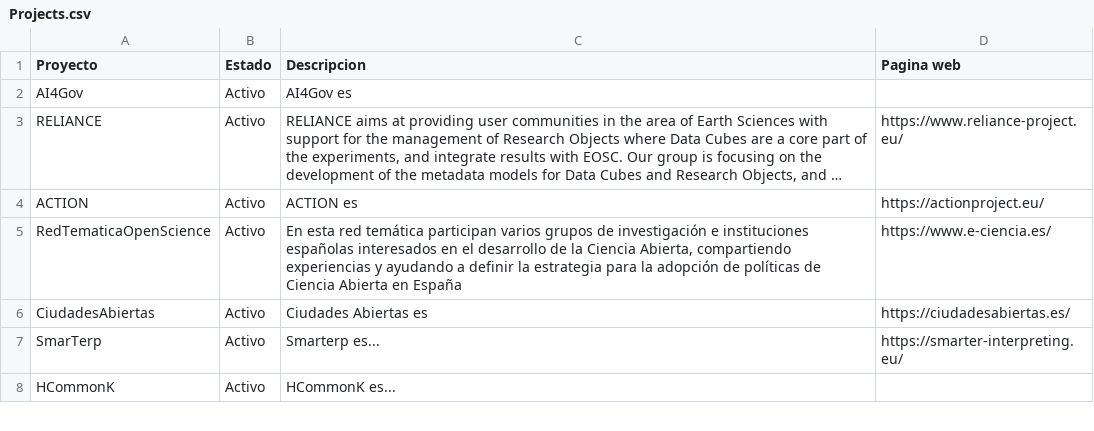
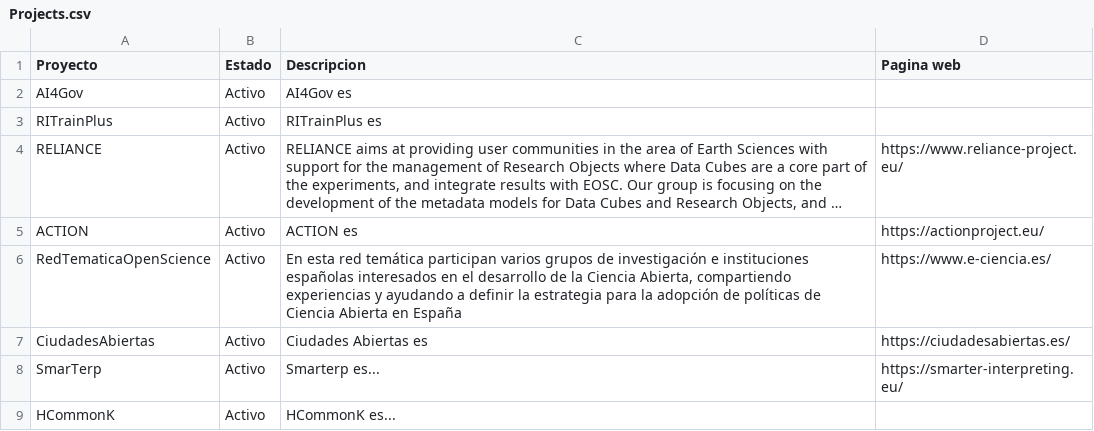
Before and after one commit to oeg-upm/website, a CSV file: data/Projects.csv, drawn as a sheet; only a part is shown; long unchanged cells end in …; the diff names each change by its address in the sheet, - before the commit and + after, or states it on an @@ line.

Commit message:
Update Projects.csv

```diff
--- a/data/Projects.csv
+++ b/data/Projects.csv
+row 3: RITrainPlus | Activo | RITrainPlus es
```
